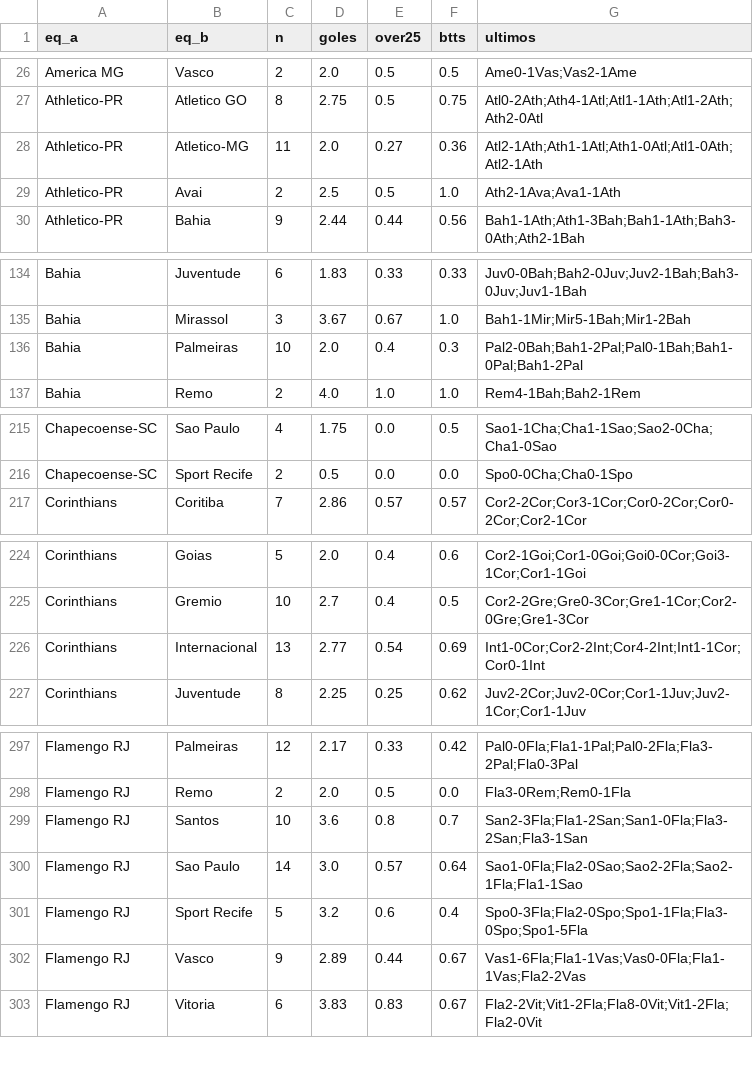
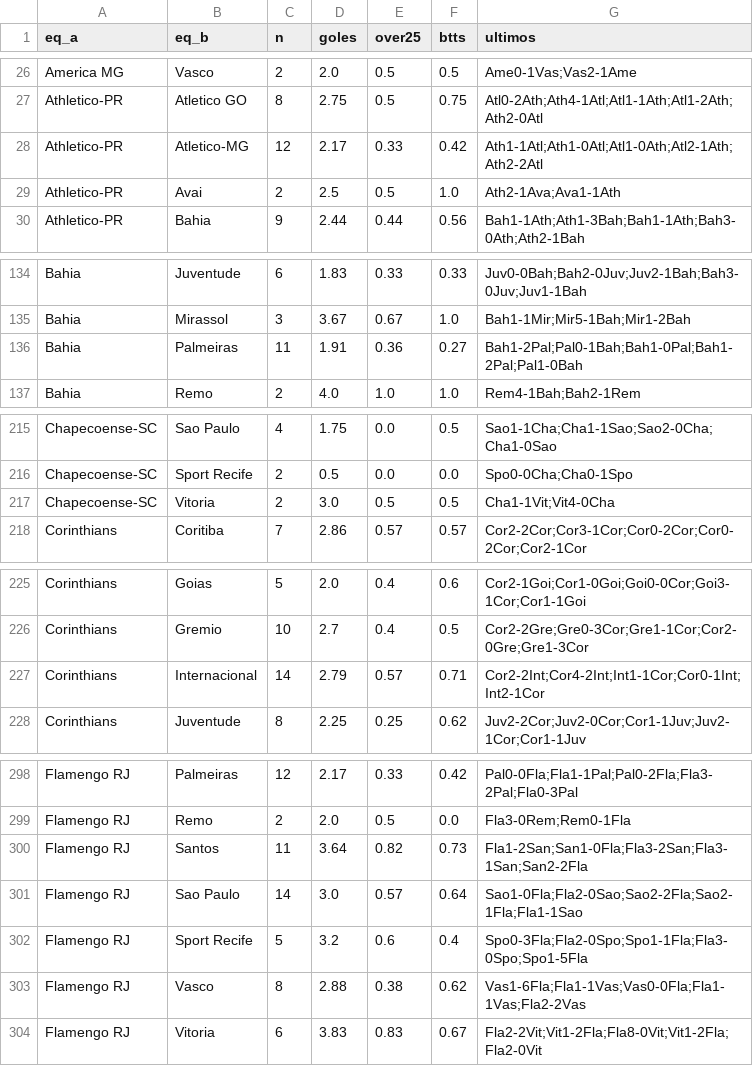
Before and after one commit to iqer175/datos-futbol, a CSV file: datos/h2h/brasil.csv, drawn as a sheet; only a part is shown, gaps mark what is left out; the diff covers the shown part only.

```diff
--- a/datos/h2h/brasil.csv
+++ b/datos/h2h/brasil.csv
@@ -27,3 +27,3 @@ America MG,Vasco,2,2.0,0.5,0.5,Ame0-1Vas;Vas2-1Ame
 Athletico-PR,Atletico GO,8,2.75,0.5,0.75,Atl0-2Ath;Ath4-1Atl;Atl1-1Ath;Atl1-2Ath;Ath2-0Atl
-Athletico-PR,Atletico-MG,11,2.0,0.27,0.36,Atl2-1Ath;Ath1-1Atl;Ath1-0Atl;Atl1-0Ath;Atl2-1Ath
+Athletico-PR,Atletico-MG,12,2.17,0.33,0.42,Ath1-1Atl;Ath1-0Atl;Atl1-0Ath;Atl2-1Ath;Ath2-2Atl
 Athletico-PR,Avai,2,2.5,0.5,1.0,Ath2-1Ava;Ava1-1Ath
@@ -135,3 +135,3 @@ Bahia,Juventude,6,1.83,0.33,0.33,Juv0-0Bah;Bah2-0Juv;Juv2-1Bah;Bah3-0Juv;Juv1-1B
 Bahia,Mirassol,3,3.67,0.67,1.0,Bah1-1Mir;Mir5-1Bah;Mir1-2Bah
-Bahia,Palmeiras,10,2.0,0.4,0.3,Pal2-0Bah;Bah1-2Pal;Pal0-1Bah;Bah1-0Pal;Bah1-2Pal
+Bahia,Palmeiras,11,1.91,0.36,0.27,Bah1-2Pal;Pal0-1Bah;Bah1-0Pal;Bah1-2Pal;Pal1-0Bah
 Bahia,Remo,2,4.0,1.0,1.0,Rem4-1Bah;Bah2-1Rem
@@ -216,2 +216,3 @@ Chapecoense-SC,Sao Paulo,4,1.75,0.0,0.5,Sao1-1Cha;Cha1-1Sao;Sao2-0Cha;Cha1-0Sao
 Chapecoense-SC,Sport Recife,2,0.5,0.0,0.0,Spo0-0Cha;Cha0-1Spo
+Chapecoense-SC,Vitoria,2,3.0,0.5,0.5,Cha1-1Vit;Vit4-0Cha
 Corinthians,Coritiba,7,2.86,0.57,0.57,Cor2-2Cor;Cor3-1Cor;Cor0-2Cor;Cor0-2Cor;Cor2-1Cor
@@ -225,3 +226,3 @@ Corinthians,Goias,5,2.0,0.4,0.6,Cor2-1Goi;Cor1-0Goi;Goi0-0Cor;Goi3-1Cor;Cor1-1Go
 Corinthians,Gremio,10,2.7,0.4,0.5,Cor2-2Gre;Gre0-3Cor;Gre1-1Cor;Cor2-0Gre;Gre1-3Cor
-Corinthians,Internacional,13,2.77,0.54,0.69,Int1-0Cor;Cor2-2Int;Cor4-2Int;Int1-1Cor;Cor0-1Int
+Corinthians,Internacional,14,2.79,0.57,0.71,Cor2-2Int;Cor4-2Int;Int1-1Cor;Cor0-1Int;Int2-1Cor
 Corinthians,Juventude,8,2.25,0.25,0.62,Juv2-2Cor;Juv2-0Cor;Cor1-1Juv;Juv2-1Cor;Cor1-1Juv
@@ -298,6 +299,6 @@ Flamengo RJ,Palmeiras,12,2.17,0.33,0.42,Pal0-0Fla;Fla1-1Pal;Pal0-2Fla;Fla3-2Pal;
 Flamengo RJ,Remo,2,2.0,0.5,0.0,Fla3-0Rem;Rem0-1Fla
-Flamengo RJ,Santos,10,3.6,0.8,0.7,San2-3Fla;Fla1-2San;San1-0Fla;Fla3-2San;Fla3-1San
+Flamengo RJ,Santos,11,3.64,0.82,0.73,Fla1-2San;San1-0Fla;Fla3-2San;Fla3-1San;San2-2Fla
 Flamengo RJ,Sao Paulo,14,3.0,0.57,0.64,Sao1-0Fla;Fla2-0Sao;Sao2-2Fla;Sao2-1Fla;Fla1-1Sao
 Flamengo RJ,Sport Recife,5,3.2,0.6,0.4,Spo0-3Fla;Fla2-0Spo;Spo1-1Fla;Fla3-0Spo;Spo1-5Fla
-Flamengo RJ,Vasco,9,2.89,0.44,0.67,Vas1-6Fla;Fla1-1Vas;Vas0-0Fla;Fla1-1Vas;Fla2-2Vas
+Flamengo RJ,Vasco,8,2.88,0.38,0.62,Vas1-6Fla;Fla1-1Vas;Vas0-0Fla;Fla1-1Vas;Fla2-2Vas
 Flamengo RJ,Vitoria,6,3.83,0.83,0.67,Fla2-2Vit;Vit1-2Fla;Fla8-0Vit;Vit1-2Fla;Fla2-0Vit
```
Also changed, not shown: 1 added row and 59 edited cells elsewhere in this file, datos/agregados/equipos_argentina.csv, datos/agregados/equipos_bundesliga2.csv, 31 other files.
